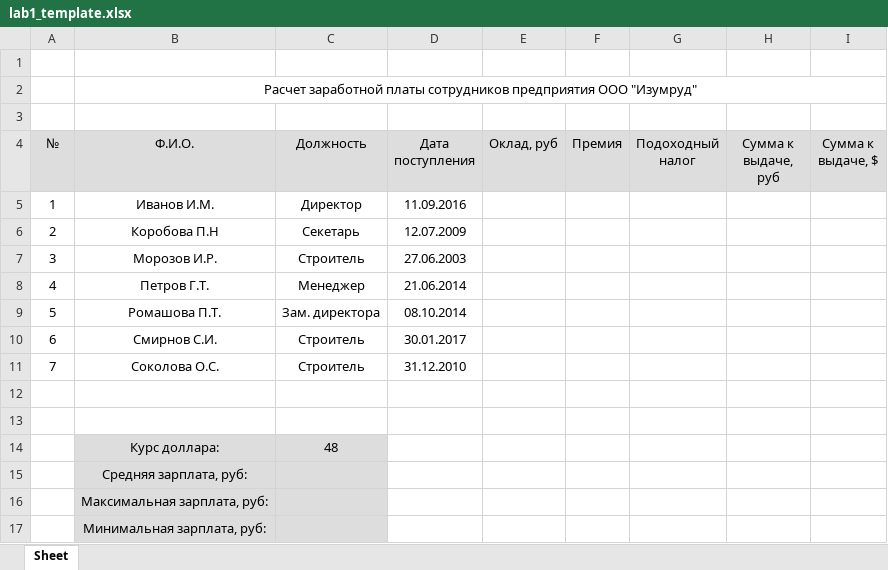
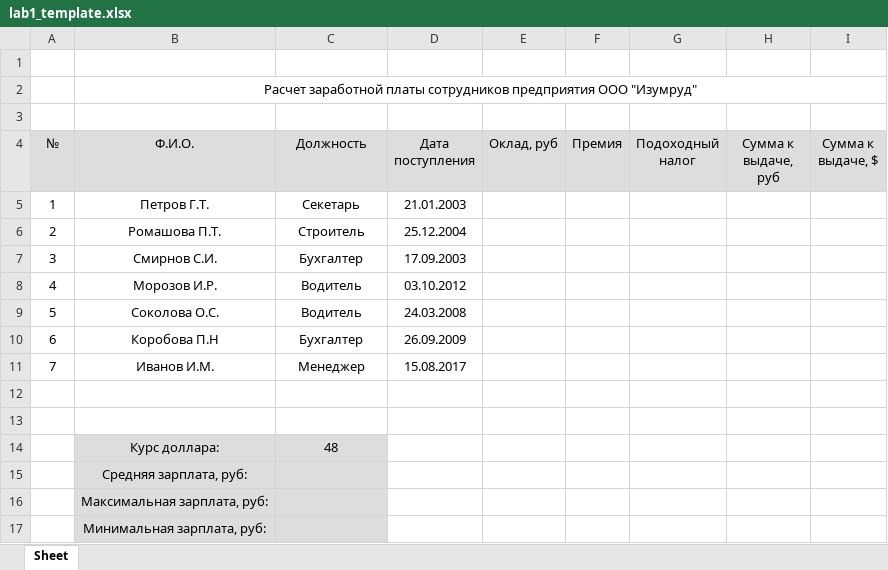
Before and after one commit to vesloguzov/xls-lab, an Excel workbook: lab1_template.xlsx, sheet Sheet, drawn as a sheet; values as stored, in another font and other column widths than the file's, no borders; removed rows and columns are numbered as before the commit, all else as after; the diff names each change by its address in the sheet, - before the commit and + after, or states it on an @@ line.

```diff
--- a/lab1_template.xlsx (sheet Sheet)
+++ b/lab1_template.xlsx (sheet Sheet)
-row 5: 1 | Иванов И.М. | Директор | 11.09.2016
-row 6: 2 | Коробова П.Н | Секетарь | 12.07.2009
-row 7: 3 | Морозов И.Р. | Строитель | 27.06.2003
-A5 (№): 4
+A5 (№): 1
-C5 (Должность): Менеджер
+C5 (Должность): Секетарь
-D5 (Дата поступления): 21.06.2014
+D5 (Дата поступления): 21.01.2003
-A6 (№): 5
+A6 (№): 2
-C6 (Должность): Зам. директора
+C6 (Должность): Строитель
-D6 (Дата поступления): 08.10.2014
+D6 (Дата поступления): 25.12.2004
-A7 (№): 6
+A7 (№): 3
-C7 (Должность): Строитель
+C7 (Должность): Бухгалтер
-D7 (Дата поступления): 30.01.2017
+D7 (Дата поступления): 17.09.2003
+row 8: 4 | Морозов И.Р. | Водитель | 03.10.2012
-A9 (№): 7
+A9 (№): 5
-C9 (Должность): Строитель
+C9 (Должность): Водитель
-D9 (Дата поступления): 31.12.2010
+D9 (Дата поступления): 24.03.2008
+row 10: 6 | Коробова П.Н | Бухгалтер | 26.09.2009
+row 11: 7 | Иванов И.М. | Менеджер | 15.08.2017
```
Also changed, not shown: lab3_correct.xlsx, lab3_student.xlsx, 13 other files.
